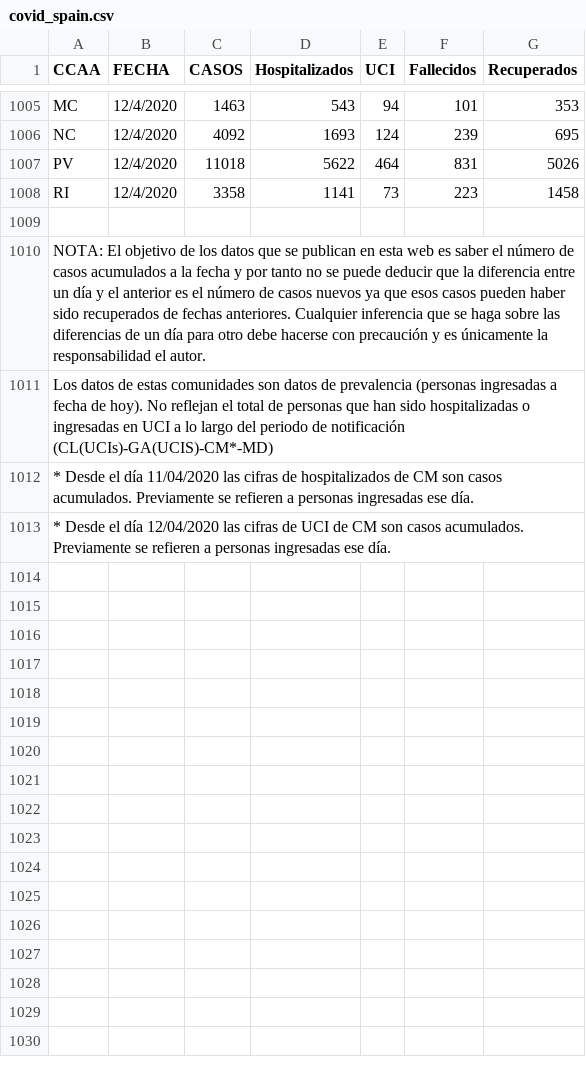
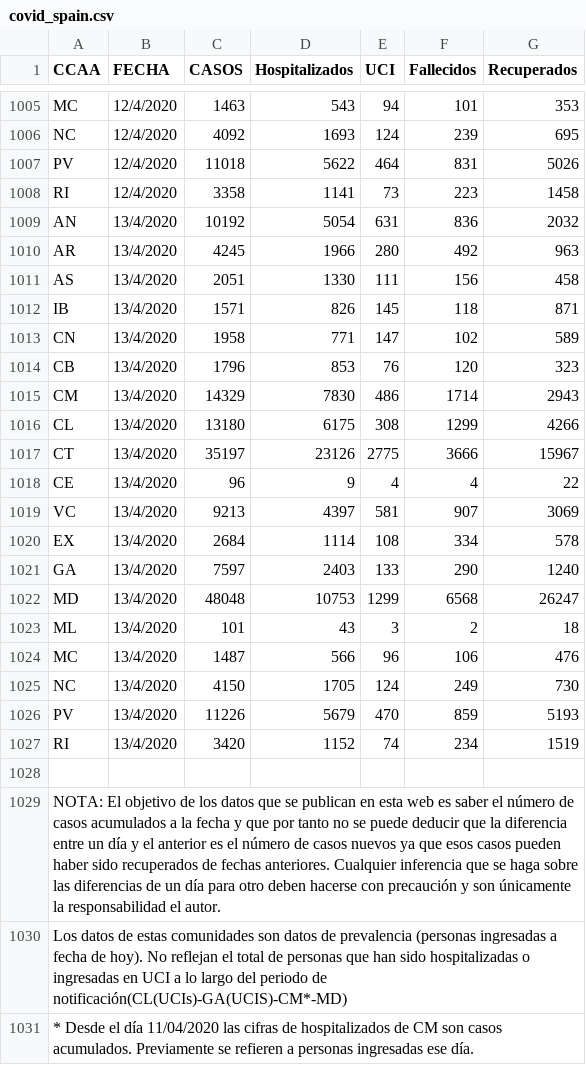
Before and after one commit to artcompiler/coronaviris, a CSV file: data/covid_spain.csv, drawn as a sheet; only a part is shown, gaps mark what is left out; removed rows and columns are numbered as before the commit, all else as after; the diff names each change by its address in the sheet, - before the commit and + after, or states it on an @@ line.

Commit message:
Refresh data

```diff
--- a/data/covid_spain.csv
+++ b/data/covid_spain.csv
+row 1009: AN | 13/4/2020 | 10192 | 5054 | 631 | 836 | 2032
+row 1010: AR | 13/4/2020 | 4245 | 1966 | 280 | 492 | 963
+row 1011: AS | 13/4/2020 | 2051 | 1330 | 111 | 156 | 458
+row 1012: IB | 13/4/2020 | 1571 | 826 | 145 | 118 | 871
+row 1013: CN | 13/4/2020 | 1958 | 771 | 147 | 102 | 589
+row 1014: CB | 13/4/2020 | 1796 | 853 | 76 | 120 | 323
+row 1015: CM | 13/4/2020 | 14329 | 7830 | 486 | 1714 | 2943
+row 1016: CL | 13/4/2020 | 13180 | 6175 | 308 | 1299 | 4266
+row 1017: CT | 13/4/2020 | 35197 | 23126 | 2775 | 3666 | 15967
+row 1018: CE | 13/4/2020 | 96 | 9 | 4 | 4 | 22
+row 1019: VC | 13/4/2020 | 9213 | 4397 | 581 | 907 | 3069
+row 1020: EX | 13/4/2020 | 2684 | 1114 | 108 | 334 | 578
+row 1021: GA | 13/4/2020 | 7597 | 2403 | 133 | 290 | 1240
+row 1022: MD | 13/4/2020 | 48048 | 10753 | 1299 | 6568 | 26247
+row 1023: ML | 13/4/2020 | 101 | 43 | 3 | 2 | 18
+row 1024: MC | 13/4/2020 | 1487 | 566 | 96 | 106 | 476
+row 1025: NC | 13/4/2020 | 4150 | 1705 | 124 | 249 | 730
+row 1026: PV | 13/4/2020 | 11226 | 5679 | 470 | 859 | 5193
+row 1027: RI | 13/4/2020 | 3420 | 1152 | 74 | 234 | 1519
-A1029 (CCAA): …fecha y por tanto no se puede deducir que la diferencia entre un día y el anterior es el número de casos nuevos ya que esos casos pueden haber sido recuperados de fechas anteriores. Cualquier inferencia que se haga sobre las diferencias de un día para otro debe hacerse con precaución y es únicamente la…
+A1029 (CCAA): …fecha y que por tanto no se puede deducir que la diferencia entre un día y el anterior es el número de casos nuevos ya que esos casos pueden haber sido recuperados de fechas anteriores. Cualquier inferencia que se haga sobre las diferencias de un día para otro deben hacerse con precaución y son únicamente la…
-A1030 (CCAA): …periodo de notificación (CL(UCIs)-GA(UCIS)-CM*-MD)
+A1030 (CCAA): …periodo de notificación(CL(UCIs)-GA(UCIS)-CM*-MD)
-row 1013: * Desde el día 12/04/2020 las cifras de UCI de CM son casos acumulados. Previamente se refieren a personas ingresadas ese día.
```
Also changed, not shown: 2 other files.
